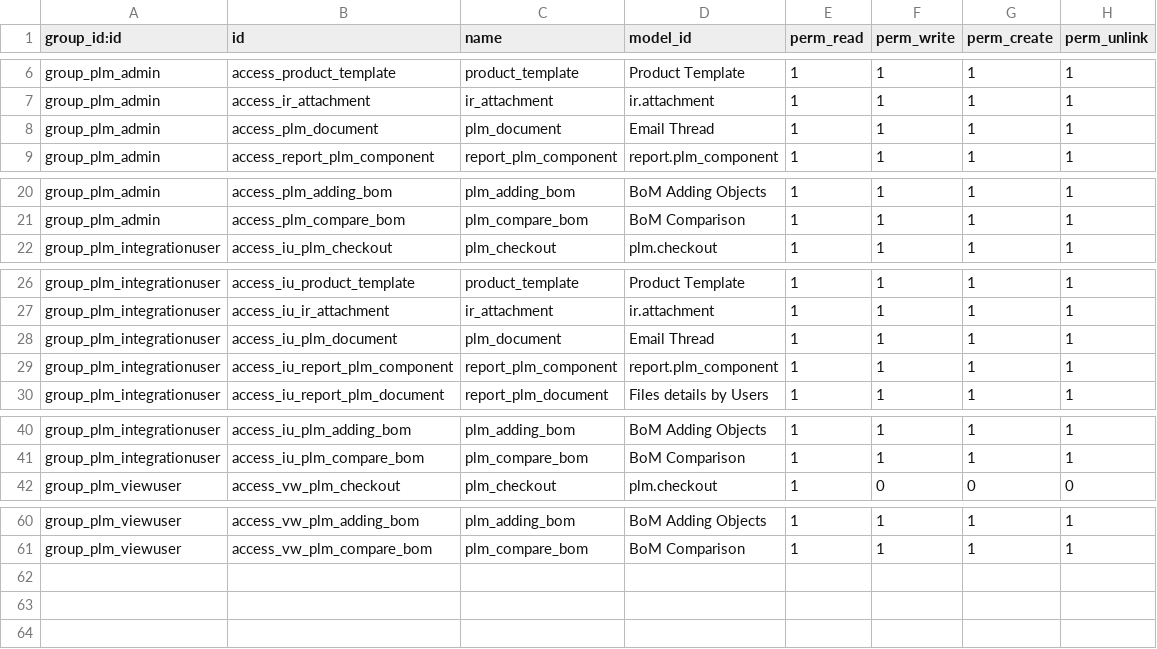
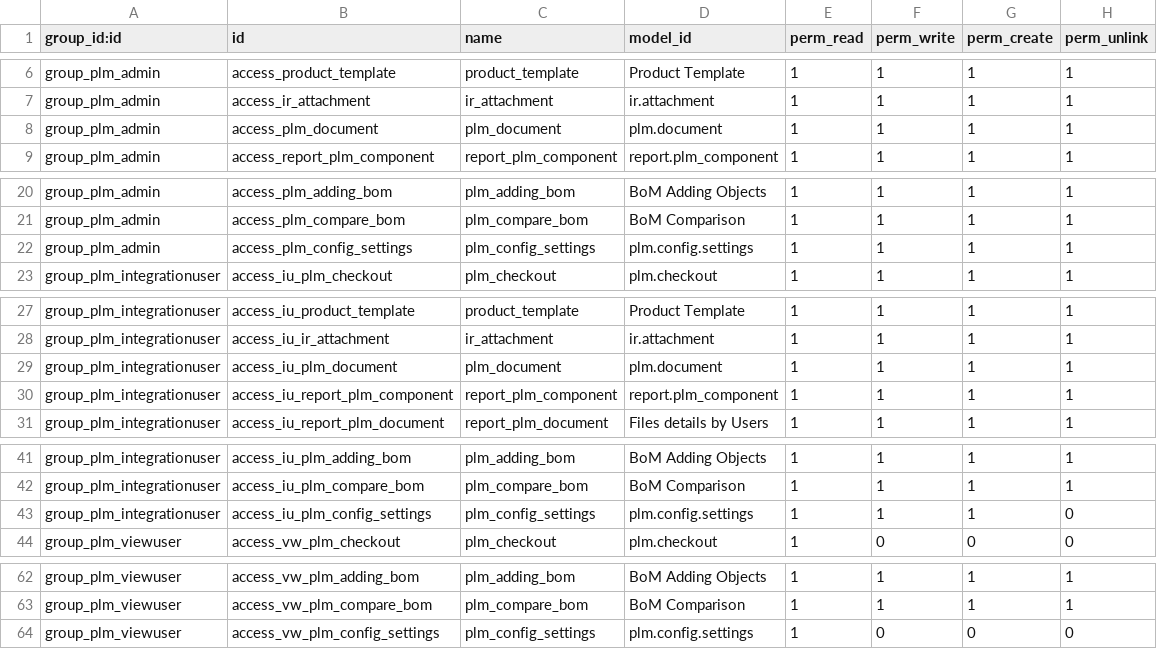
Before and after one commit to OmniaGit/odooplm, a CSV file: plm/security/ir.model.access.csv, drawn as a sheet; only a part is shown, gaps mark what is left out; the diff covers the shown part only.

Commit message:
Added plm.config.settings entity and changed name to plm.document one.

```diff
--- a/plm/security/ir.model.access.csv
+++ b/plm/security/ir.model.access.csv
@@ -7,3 +7,3 @@
 "group_plm_admin","access_ir_attachment","ir_attachment","ir.attachment",1,1,1,1
-"group_plm_admin","access_plm_document","plm_document","Email Thread",1,1,1,1
+"group_plm_admin","access_plm_document","plm_document","plm.document",1,1,1,1
 "group_plm_admin","access_report_plm_component","report_plm_component","report.plm_component",1,1,1,1
@@ -21,2 +21,3 @@
 "group_plm_admin","access_plm_compare_bom","plm_compare_bom","BoM Comparison",1,1,1,1
+"group_plm_admin","access_plm_config_settings","plm_config_settings","plm.config.settings",1,1,1,1
 "group_plm_integrationuser","access_iu_plm_checkout","plm_checkout","plm.checkout",1,1,1,1
@@ -27,3 +28,3 @@
 "group_plm_integrationuser","access_iu_ir_attachment","ir_attachment","ir.attachment",1,1,1,1
-"group_plm_integrationuser","access_iu_plm_document","plm_document","Email Thread",1,1,1,1
+"group_plm_integrationuser","access_iu_plm_document","plm_document","plm.document",1,1,1,1
 "group_plm_integrationuser","access_iu_report_plm_component","report_plm_component","report.plm_component",1,1,1,1
@@ -41,2 +42,3 @@
 "group_plm_integrationuser","access_iu_plm_compare_bom","plm_compare_bom","BoM Comparison",1,1,1,1
+"group_plm_integrationuser","access_iu_plm_config_settings","plm_config_settings","plm.config.settings",1,1,1,0
 "group_plm_viewuser","access_vw_plm_checkout","plm_checkout","plm.checkout",1,0,0,0
@@ -61 +63,2 @@
 "group_plm_viewuser","access_vw_plm_compare_bom","plm_compare_bom","BoM Comparison",1,1,1,1
+"group_plm_viewuser","access_vw_plm_config_settings","plm_config_settings","plm.config.settings",1,0,0,0
```
Also changed, not shown: 1 edited cell elsewhere in this file.
